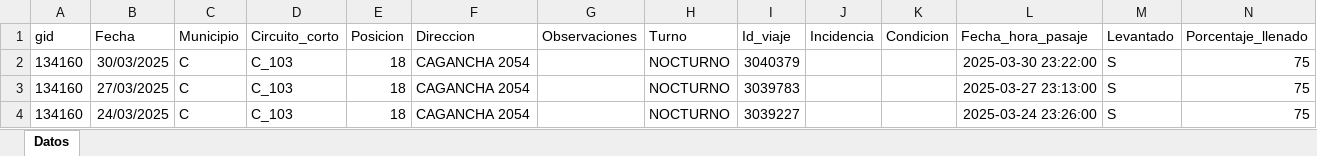
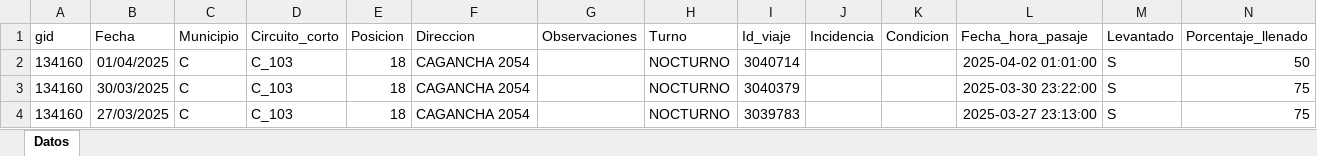
Before and after one commit to liottinicolas/APP, an Excel workbook: salida/datos_gid_134160.xlsx, sheet Datos, drawn as a sheet; only a part is shown; the shorter side is filled out with more unchanged rows; values as stored, in another font and other column widths than the file's, no borders; table styles not drawn; the diff names each change by its address in the sheet, - before the commit and + after, or states it on an @@ line.

```diff
--- a/salida/datos_gid_134160.xlsx (sheet Datos)
+++ b/salida/datos_gid_134160.xlsx (sheet Datos)
+row 2: 134160 | 01/04/2025 | C | C_103 | 18 | CAGANCHA 2054 |  | NOCTURNO | 3040714 |  |  | 2025-04-02 01:01:00 | S | 50
```
Also changed, not shown: 20 other files.
